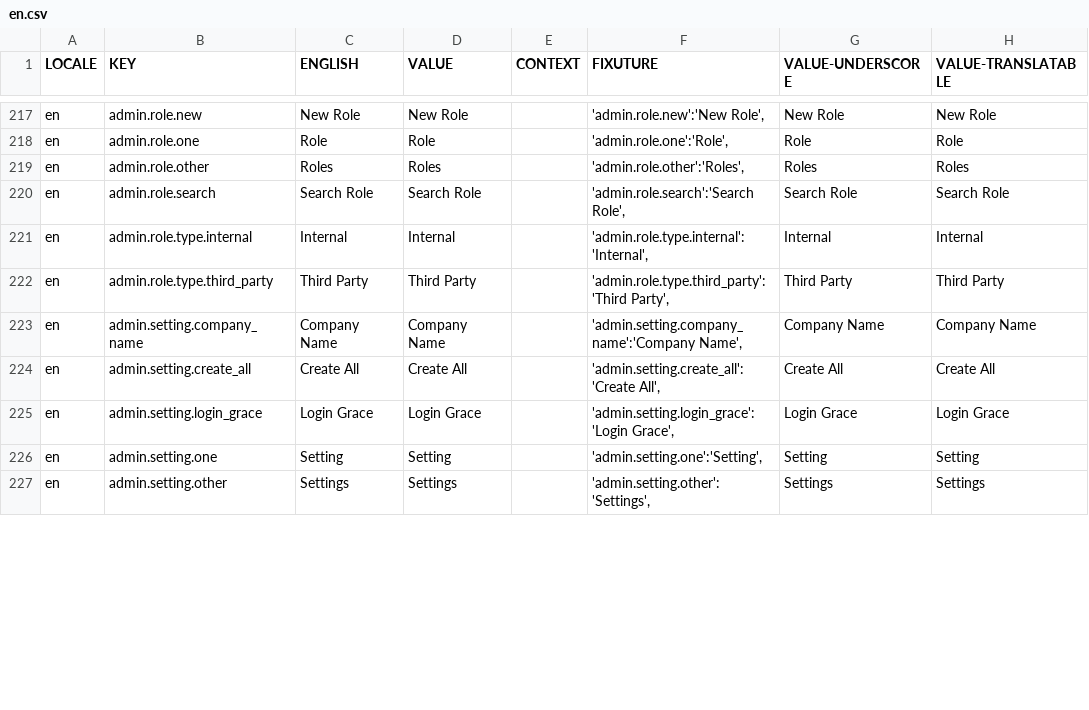
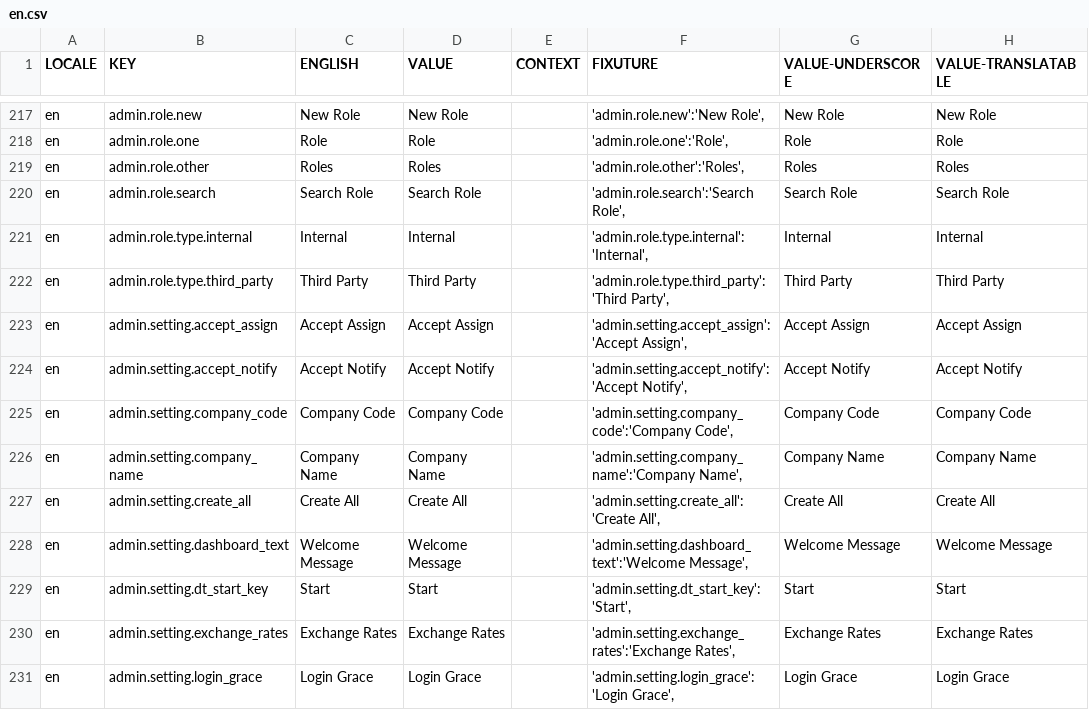
Before and after one commit to aaronlelevier/casino_scrapers, a CSV file: bsrs-django/bigsky/media/translation/en.csv, drawn as a sheet; only a part is shown, gaps mark what is left out; the shorter side is filled out with more unchanged rows; the diff covers the shown part only.

```diff
--- a/bsrs-django/bigsky/media/translation/en.csv
+++ b/bsrs-django/bigsky/media/translation/en.csv
@@ -222,4 +222,10 @@ en,admin.role.type.internal,Internal,Internal,,"'admin.role.type.internal':'Inte
 en,admin.role.type.third_party,Third Party,Third Party,,"'admin.role.type.third_party':'Third Party',",Third Party,Third Party
+en,admin.setting.accept_assign,Accept Assign,Accept Assign,,"'admin.setting.accept_assign':'Accept Assign',",Accept Assign,Accept Assign
+en,admin.setting.accept_notify,Accept Notify,Accept Notify,,"'admin.setting.accept_notify':'Accept Notify',",Accept Notify,Accept Notify
+en,admin.setting.company_code,Company Code,Company Code,,"'admin.setting.company_code':'Company Code',",Company Code,Company Code
 en,admin.setting.company_name,Company Name,Company Name,,"'admin.setting.company_name':'Company Name',",Company Name,Company Name
 en,admin.setting.create_all,Create All,Create All,,"'admin.setting.create_all':'Create All',",Create All,Create All
+en,admin.setting.dashboard_text,Welcome Message,Welcome Message,,"'admin.setting.dashboard_text':'Welcome Message',",Welcome Message,Welcome Message
+en,admin.setting.dt_start_key,Start,Start,,"'admin.setting.dt_start_key':'Start',",Start,Start
+en,admin.setting.exchange_rates,Exchange Rates,Exchange Rates,,"'admin.setting.exchange_rates':'Exchange Rates',",Exchange Rates,Exchange Rates
 en,admin.setting.login_grace,Login Grace,Login Grace,,"'admin.setting.login_grace':'Login Grace',",Login Grace,Login Grace
```
Also changed, not shown: 8 added rows, 1 removed row and 13 moved rows elsewhere in this file, bsrs-django/bigsky/media/translation/es.csv, bsrs-django/bigsky/media/translation/fr.csv, 3 other files.
